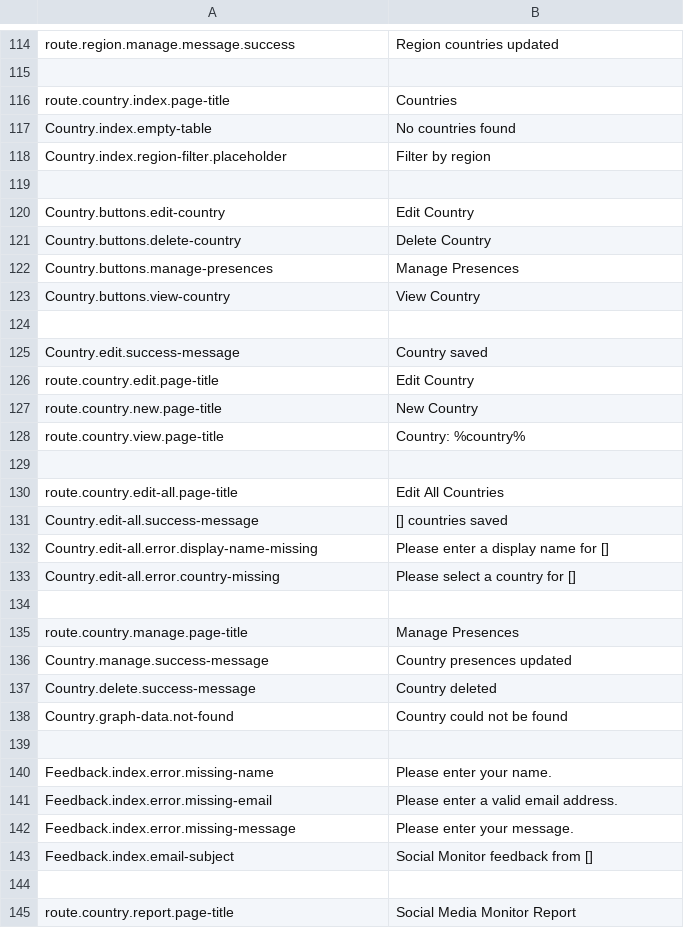
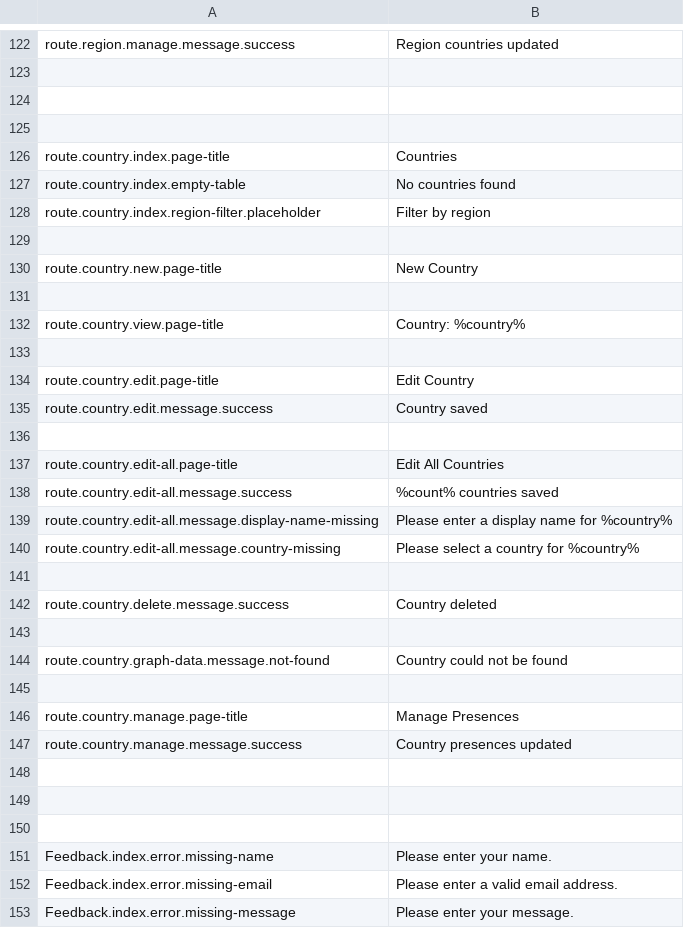
Before and after one commit to outlandishideas/social-monitor, a CSV file: languages/lang.en.csv, drawn as a sheet; only a part is shown, gaps mark what is left out; the shorter side is filled out with more unchanged rows; the diff covers the shown part only.

Commit message:
Using standard 'route.' prefix on country translation keys

```diff
--- a/languages/lang.en.csv
+++ b/languages/lang.en.csv
@@ -115,25 +123,28 @@
 
+
+
 "route.country.index.page-title";"Countries"
-"Country.index.empty-table";"No countries found"
-"Country.index.region-filter.placeholder";"Filter by region"
+"route.country.index.empty-table";"No countries found"
+"route.country.index.region-filter.placeholder";"Filter by region"
 
-"Country.buttons.edit-country";"Edit Country"
-"Country.buttons.delete-country";"Delete Country"
-"Country.buttons.manage-presences";"Manage Presences"
-"Country.buttons.view-country";"View Country"
+"route.country.new.page-title";"New Country"
 
-"Country.edit.success-message";"Country saved"
-"route.country.edit.page-title";"Edit Country"
-"route.country.new.page-title";"New Country"
 "route.country.view.page-title";"Country: %country%"
 
+"route.country.edit.page-title";"Edit Country"
+"route.country.edit.message.success";"Country saved"
+
 "route.country.edit-all.page-title";"Edit All Countries"
-"Country.edit-all.success-message";"[] countries saved"
-"Country.edit-all.error.display-name-missing";"Please enter a display name for []"
-"Country.edit-all.error.country-missing";"Please select a country for []"
+"route.country.edit-all.message.success";"%count% countries saved"
+"route.country.edit-all.message.display-name-missing";"Please enter a display name for %country%"
+"route.country.edit-all.message.country-missing";"Please select a country for %country%"
+
+"route.country.delete.message.success";"Country deleted"
+
+"route.country.graph-data.message.not-found";"Country could not be found"
 
 "route.country.manage.page-title";"Manage Presences"
-"Country.manage.success-message";"Country presences updated"
-"Country.delete.success-message";"Country deleted"
-"Country.graph-data.not-found";"Country could not be found"
+"route.country.manage.message.success";"Country presences updated"
+
+
 
```
Also changed, not shown: 8 added rows and 4 edited cells elsewhere in this file, 6 other files.
